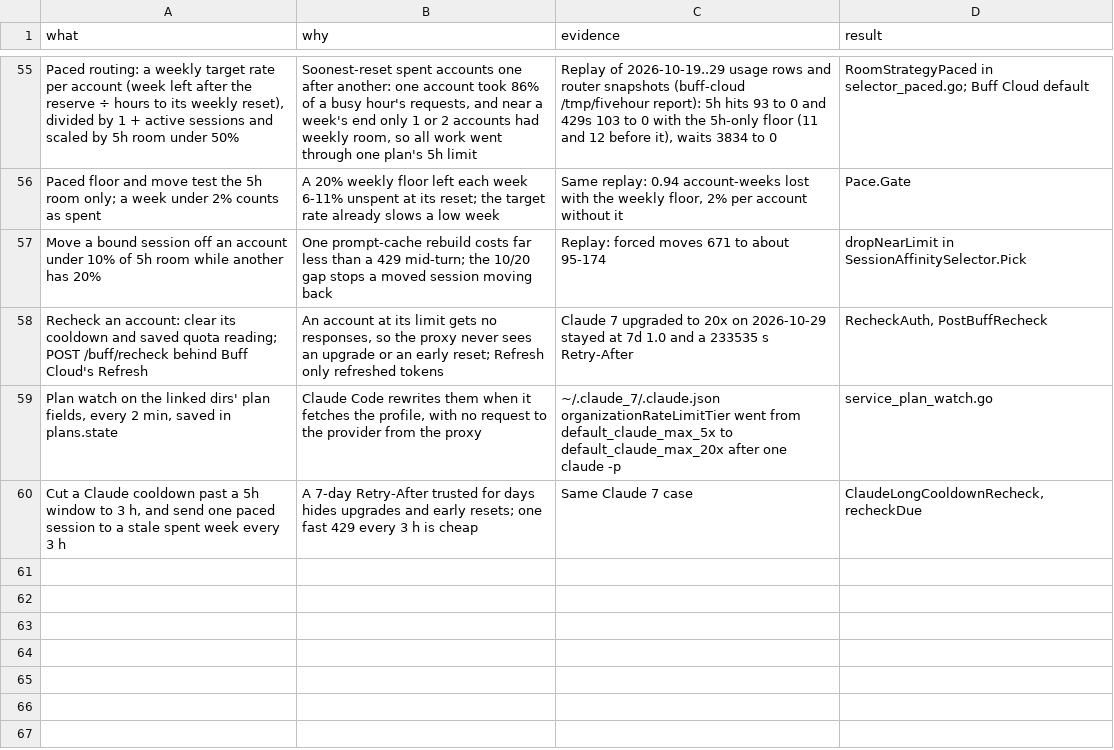
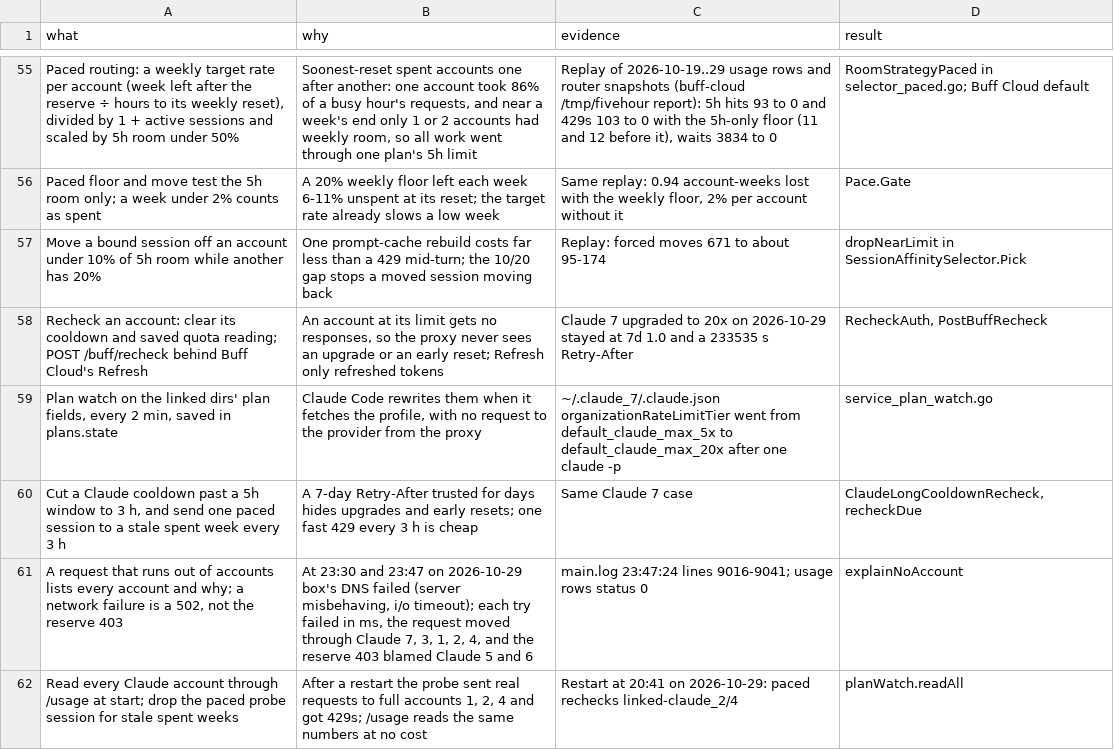
Before and after one commit to Buffarete/CLIProxyAPI, a TSV file: docs/buff-cloud/decisions.tsv, drawn as a sheet; only a part is shown, gaps mark what is left out; the diff names each change by its address in the sheet, - before the commit and + after, or states it on an @@ line.

```diff
--- a/docs/buff-cloud/decisions.tsv
+++ b/docs/buff-cloud/decisions.tsv
+row 61: A request that runs out of accounts lists every account and why; a network failure is a 502, not the reserve 403 | At 23:30 and 23:47 on 2026-10-29 box's DNS failed (server misbehaving, i/o timeout); each try failed in ms, the request moved through Claude 7, 3, 1, 2, 4, and the reserve 403 blamed Claude 5 and 6 | main.log 23:47:24 lines 9016-9041; usage rows status 0 | explainNoAccount
+row 62: Read every Claude account through /usage at start; drop the paced probe session for stale spent weeks | After a restart the probe sent real requests to full accounts 1, 2, 4 and got 429s; /usage reads the same numbers at no cost | Restart at 20:41 on 2026-10-29: paced rechecks linked-claude_2/4 | planWatch.readAll
```
Also changed, not shown: 10 other files.
